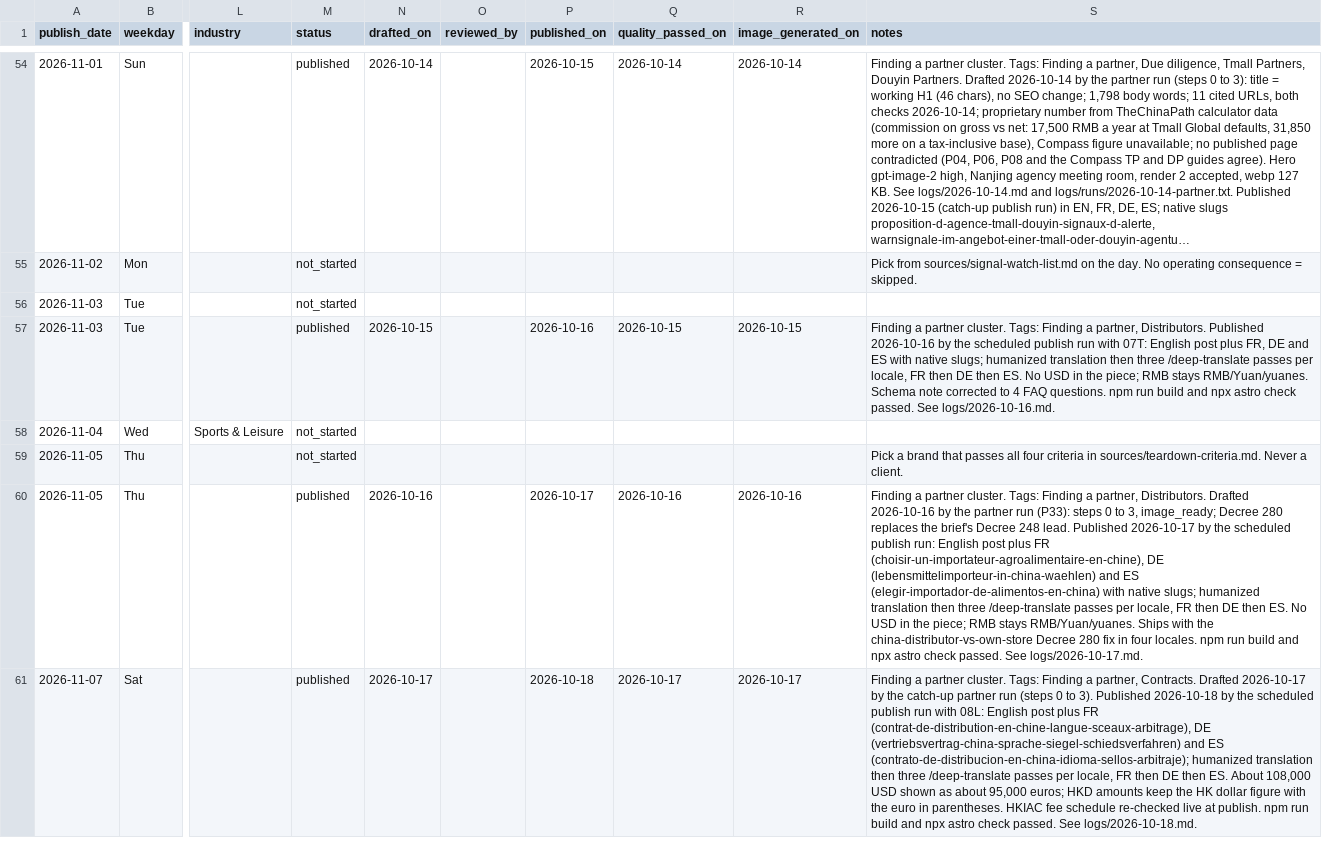
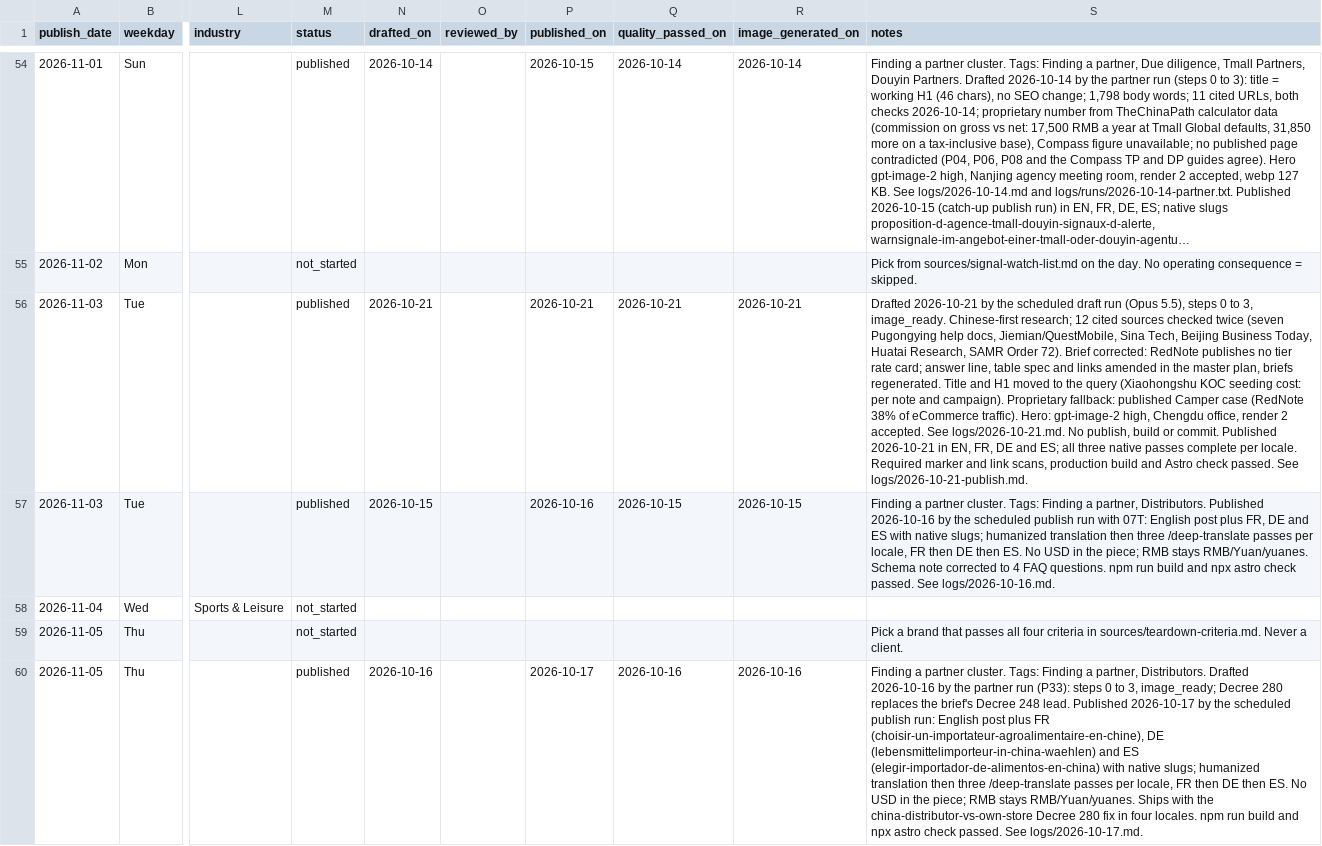
Before and after one commit to Lyric71/BeyondBorderGroup, a CSV file: editorial/schedule.csv, drawn as a sheet; only a part is shown, gaps mark what is left out; the shorter side is filled out with more unchanged rows; long unchanged cells end in …; the diff covers the shown part only; the diff names each change by its address in the sheet, - before the commit and + after, or states it on an @@ line.

Commit message:
feat(insights): publish xiaohongshu-koc-seeding-cost and regional-distributor-china

```diff
--- a/editorial/schedule.csv
+++ b/editorial/schedule.csv
-M56 (status): not_started
+M56 (status): published
-N56 (drafted_on): (empty)
+N56 (drafted_on): 2026-10-21
-P56 (published_on): (empty)
+P56 (published_on): 2026-10-21
-Q56 (quality_passed_on): (empty)
+Q56 (quality_passed_on): 2026-10-21
-R56 (image_generated_on): (empty)
+R56 (image_generated_on): 2026-10-21
-S56 (notes): (empty)
+S56 (notes): Drafted 2026-10-21 by the scheduled draft run (Opus 5.5), steps 0 to 3, image_ready. Chinese-first research; 12 cited sources checked twice (seven Pugongying help docs, Jiemian/QuestMobile, Sina Tech, Beijing Business Today, Huatai Research, SAMR Order 72). Brief corrected: RedNote publishes no tier rate card; answer line, table spec and links amended in the master plan, briefs regenerated. Title and H1 moved to the query (Xiaohongshu KOC seeding cost: per note and campaign). Proprietary fallback: published Camper case (RedNote 38% of eCommerce traffic). Hero: gpt-image-2 high, Chengdu office, render 2 accepted. See logs/2026-10-21.md. No publish, build or commit. Published 2026-10-21 in EN, FR, DE and ES; all three native passes complete per locale. Required marker and link scans, production build and Astro check passed. See logs/2026-10-21-publish.md.
```
Also changed, not shown: 6 edited cells elsewhere in this file, 24 other files.
